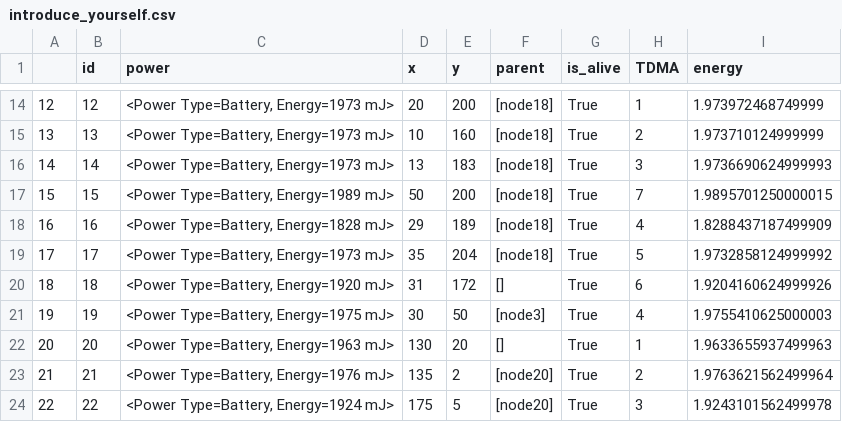
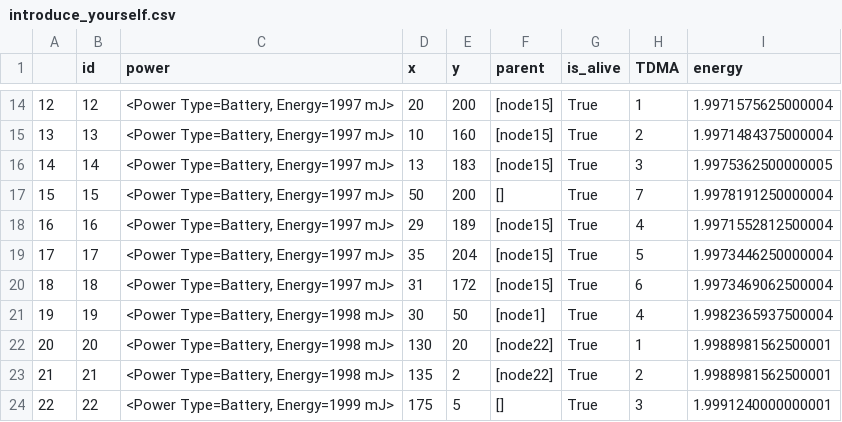
Before and after one commit to amirinia/pynet2, a CSV file: report/introduce_yourself.csv, drawn as a sheet; only a part is shown, gaps mark what is left out; the diff covers the shown part only.

```diff
--- a/report/introduce_yourself.csv
+++ b/report/introduce_yourself.csv
@@ -14,11 +14,11 @@
-12,12,"<Power Type=Battery, Energy=1973 mJ>",20,200,[node18],True,1,1.973972468749999
-13,13,"<Power Type=Battery, Energy=1973 mJ>",10,160,[node18],True,2,1.973710124999999
-14,14,"<Power Type=Battery, Energy=1973 mJ>",13,183,[node18],True,3,1.9736690624999993
-15,15,"<Power Type=Battery, Energy=1989 mJ>",50,200,[node18],True,7,1.9895701250000015
-16,16,"<Power Type=Battery, Energy=1828 mJ>",29,189,[node18],True,4,1.8288437187499909
-17,17,"<Power Type=Battery, Energy=1973 mJ>",35,204,[node18],True,5,1.9732858124999992
-18,18,"<Power Type=Battery, Energy=1920 mJ>",31,172,[],True,6,1.9204160624999926
-19,19,"<Power Type=Battery, Energy=1975 mJ>",30,50,[node3],True,4,1.9755410625000003
-20,20,"<Power Type=Battery, Energy=1963 mJ>",130,20,[],True,1,1.9633655937499963
-21,21,"<Power Type=Battery, Energy=1976 mJ>",135,2,[node20],True,2,1.9763621562499964
-22,22,"<Power Type=Battery, Energy=1924 mJ>",175,5,[node20],True,3,1.9243101562499978
+12,12,"<Power Type=Battery, Energy=1997 mJ>",20,200,[node15],True,1,1.9971575625000004
+13,13,"<Power Type=Battery, Energy=1997 mJ>",10,160,[node15],True,2,1.9971484375000004
+14,14,"<Power Type=Battery, Energy=1997 mJ>",13,183,[node15],True,3,1.9975362500000005
+15,15,"<Power Type=Battery, Energy=1997 mJ>",50,200,[],True,7,1.9978191250000004
+16,16,"<Power Type=Battery, Energy=1997 mJ>",29,189,[node15],True,4,1.9971552812500004
+17,17,"<Power Type=Battery, Energy=1997 mJ>",35,204,[node15],True,5,1.9973446250000004
+18,18,"<Power Type=Battery, Energy=1997 mJ>",31,172,[node15],True,6,1.9973469062500004
+19,19,"<Power Type=Battery, Energy=1998 mJ>",30,50,[node1],True,4,1.9982365937500004
+20,20,"<Power Type=Battery, Energy=1998 mJ>",130,20,[node22],True,1,1.9988981562500001
+21,21,"<Power Type=Battery, Energy=1998 mJ>",135,2,[node22],True,2,1.9988981562500001
+22,22,"<Power Type=Battery, Energy=1999 mJ>",175,5,[],True,3,1.9991240000000001
```
Also changed, not shown: 33 edited cells elsewhere in this file, 8 other files.
